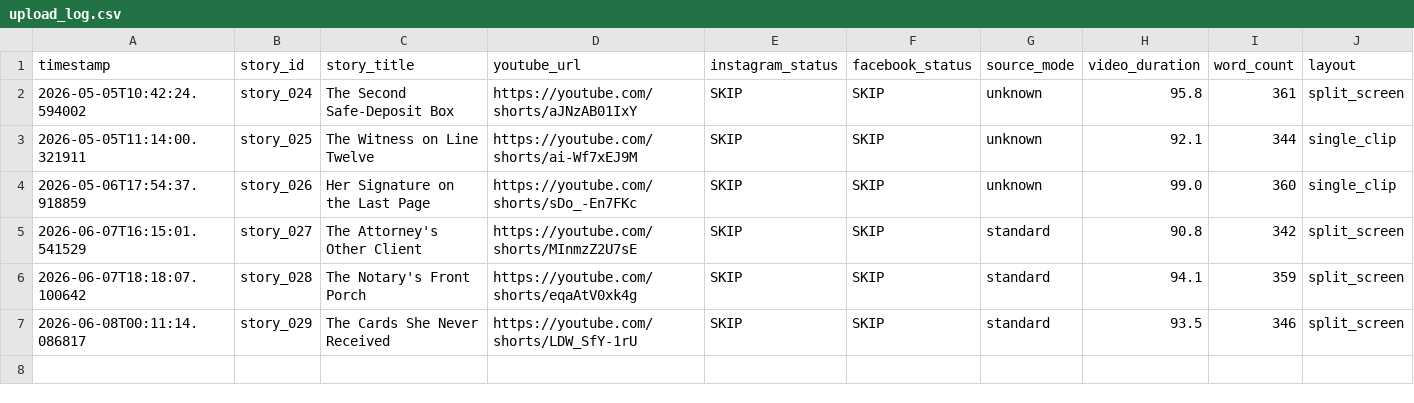
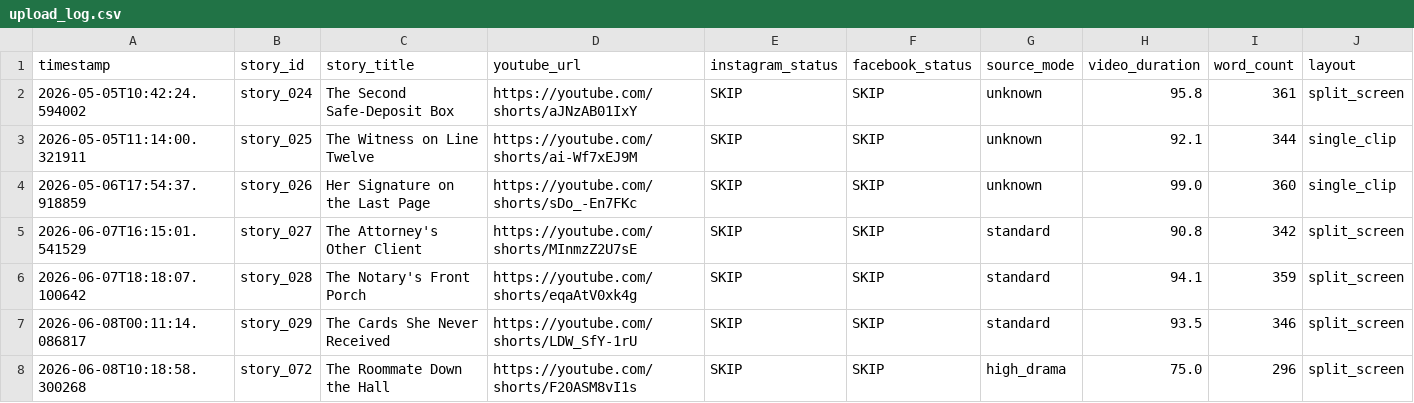
Before and after one commit to AddyCuber/reels-on-rails, a CSV file: upload_log.csv, drawn as a sheet; the diff names each change by its address in the sheet, - before the commit and + after, or states it on an @@ line.

```diff
--- a/upload_log.csv
+++ b/upload_log.csv
+row 8: 2026-06-08T10:18:58.300268 | story_072 | The Roommate Down the Hall | https://youtube.com/shorts/F20ASM8vI1s | SKIP | SKIP | high_drama | 75.0 | 296 | split_screen
```
Also changed, not shown: 3 other files.
